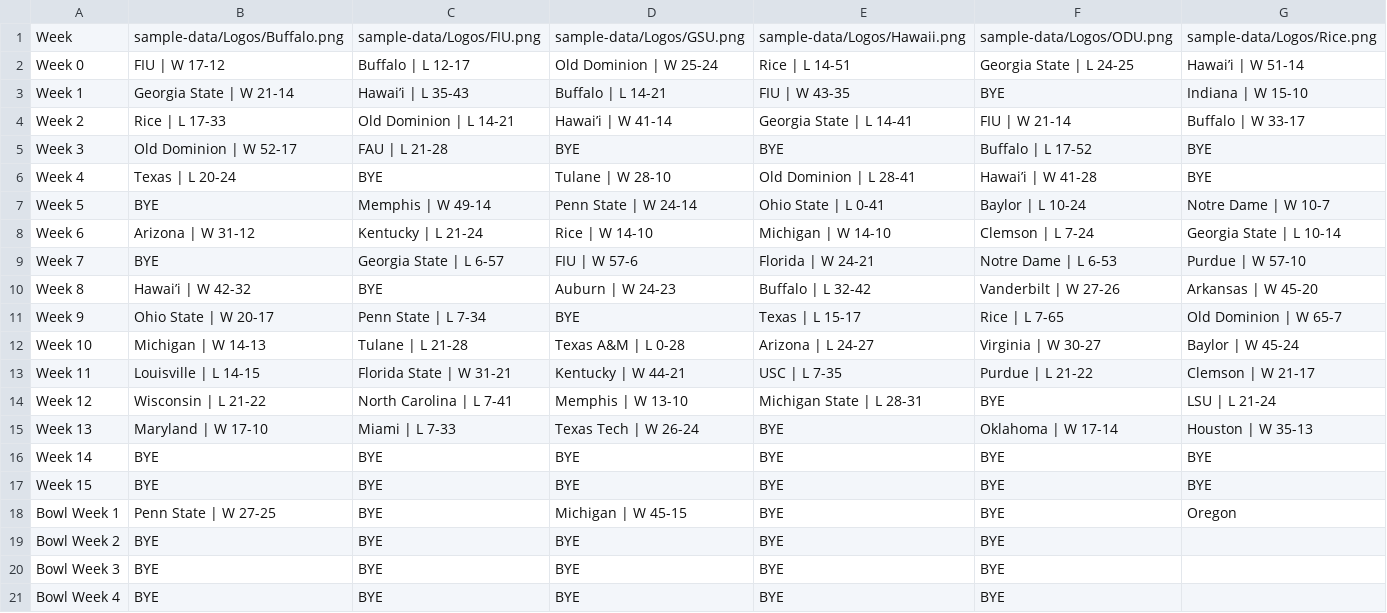
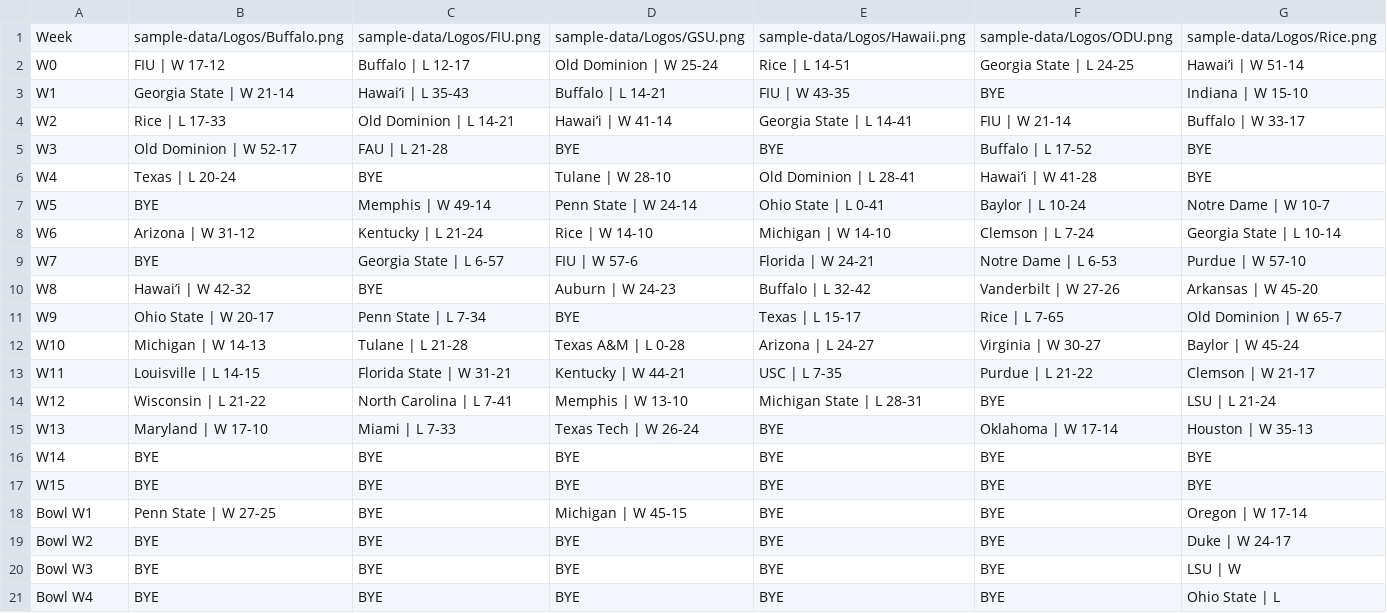
Before and after one commit to albasta961/thedynasty, a CSV file: public/sample-data/2026 Schedule v2.csv, drawn as a sheet.

```diff
--- a/public/sample-data/2026 Schedule v2.csv
+++ b/public/sample-data/2026 Schedule v2.csv
@@ -1,21 +1,21 @@
 Week,sample-data/Logos/Buffalo.png,sample-data/Logos/FIU.png,sample-data/Logos/GSU.png,sample-data/Logos/Hawaii.png,sample-data/Logos/ODU.png,sample-data/Logos/Rice.png
-Week 0,FIU | W 17-12,Buffalo | L 12-17,Old Dominion | W 25-24,Rice | L 14-51,Georgia State | L 24-25,Hawai’i | W 51-14
-Week 1,Georgia State | W 21-14,Hawai’i | L 35-43,Buffalo | L 14-21,FIU | W 43-35,BYE,Indiana | W 15-10
-Week 2,Rice | L 17-33,Old Dominion | L 14-21,Hawai’i | W 41-14,Georgia State | L 14-41,FIU | W 21-14,Buffalo | W 33-17
-Week 3,Old Dominion | W 52-17,FAU | L 21-28,BYE,BYE,Buffalo | L 17-52,BYE
-Week 4,Texas | L 20-24,BYE,Tulane | W 28-10,Old Dominion | L 28-41,Hawai’i | W 41-28,BYE
-Week 5,BYE,Memphis | W 49-14,Penn State | W 24-14,Ohio State | L 0-41,Baylor | L 10-24,Notre Dame | W 10-7
-Week 6,Arizona | W 31-12,Kentucky | L 21-24,Rice | W 14-10,Michigan | W 14-10,Clemson | L 7-24,Georgia State | L 10-14
-Week 7,BYE,Georgia State | L 6-57,FIU | W 57-6,Florida | W 24-21,Notre Dame | L 6-53,Purdue | W 57-10
-Week 8,Hawai’i | W 42-32,BYE,Auburn | W 24-23,Buffalo | L 32-42,Vanderbilt | W 27-26,Arkansas | W 45-20
-Week 9,Ohio State | W 20-17,Penn State | L 7-34,BYE,Texas | L 15-17,Rice | L 7-65,Old Dominion | W 65-7
-Week 10,Michigan | W 14-13,Tulane | L 21-28,Texas A&M | L 0-28,Arizona | L 24-27,Virginia | W 30-27,Baylor | W 45-24
-Week 11,Louisville | L 14-15,Florida State | W 31-21,Kentucky | W 44-21,USC | L 7-35,Purdue | L 21-22,Clemson | W 21-17
-Week 12,Wisconsin | L 21-22,North Carolina | L 7-41,Memphis | W 13-10,Michigan State | L 28-31,BYE,LSU | L 21-24
-Week 13,Maryland | W 17-10,Miami | L 7-33,Texas Tech | W 26-24,BYE,Oklahoma | W 17-14,Houston | W 35-13
-Week 14,BYE,BYE,BYE,BYE,BYE,BYE
-Week 15,BYE,BYE,BYE,BYE,BYE,BYE
-Bowl Week 1,Penn State | W 27-25,BYE,Michigan | W 45-15,BYE,BYE,Oregon
-Bowl Week 2,BYE,BYE,BYE,BYE,BYE,
-Bowl Week 3,BYE,BYE,BYE,BYE,BYE,
-Bowl Week 4,BYE,BYE,BYE,BYE,BYE,
+W0,FIU | W 17-12,Buffalo | L 12-17,Old Dominion | W 25-24,Rice | L 14-51,Georgia State | L 24-25,Hawai’i | W 51-14
+W1,Georgia State | W 21-14,Hawai’i | L 35-43,Buffalo | L 14-21,FIU | W 43-35,BYE,Indiana | W 15-10
+W2,Rice | L 17-33,Old Dominion | L 14-21,Hawai’i | W 41-14,Georgia State | L 14-41,FIU | W 21-14,Buffalo | W 33-17
+W3,Old Dominion | W 52-17,FAU | L 21-28,BYE,BYE,Buffalo | L 17-52,BYE
+W4,Texas | L 20-24,BYE,Tulane | W 28-10,Old Dominion | L 28-41,Hawai’i | W 41-28,BYE
+W5,BYE,Memphis | W 49-14,Penn State | W 24-14,Ohio State | L 0-41,Baylor | L 10-24,Notre Dame | W 10-7
+W6,Arizona | W 31-12,Kentucky | L 21-24,Rice | W 14-10,Michigan | W 14-10,Clemson | L 7-24,Georgia State | L 10-14
+W7,BYE,Georgia State | L 6-57,FIU | W 57-6,Florida | W 24-21,Notre Dame | L 6-53,Purdue | W 57-10
+W8,Hawai’i | W 42-32,BYE,Auburn | W 24-23,Buffalo | L 32-42,Vanderbilt | W 27-26,Arkansas | W 45-20
+W9,Ohio State | W 20-17,Penn State | L 7-34,BYE,Texas | L 15-17,Rice | L 7-65,Old Dominion | W 65-7
+W10,Michigan | W 14-13,Tulane | L 21-28,Texas A&M | L 0-28,Arizona | L 24-27,Virginia | W 30-27,Baylor | W 45-24
+W11,Louisville | L 14-15,Florida State | W 31-21,Kentucky | W 44-21,USC | L 7-35,Purdue | L 21-22,Clemson | W 21-17
+W12,Wisconsin | L 21-22,North Carolina | L 7-41,Memphis | W 13-10,Michigan State | L 28-31,BYE,LSU | L 21-24
+W13,Maryland | W 17-10,Miami | L 7-33,Texas Tech | W 26-24,BYE,Oklahoma | W 17-14,Houston | W 35-13
+W14,BYE,BYE,BYE,BYE,BYE,BYE
+W15,BYE,BYE,BYE,BYE,BYE,BYE
+Bowl W1,Penn State | W 27-25,BYE,Michigan | W 45-15,BYE,BYE,Oregon | W 17-14
+Bowl W2,BYE,BYE,BYE,BYE,BYE,Duke | W 24-17
+Bowl W3,BYE,BYE,BYE,BYE,BYE,LSU | W
+Bowl W4,BYE,BYE,BYE,BYE,BYE,Ohio State | L
```
Also changed, not shown: public/sample-data/2026 Records.csv, 2 other files.
